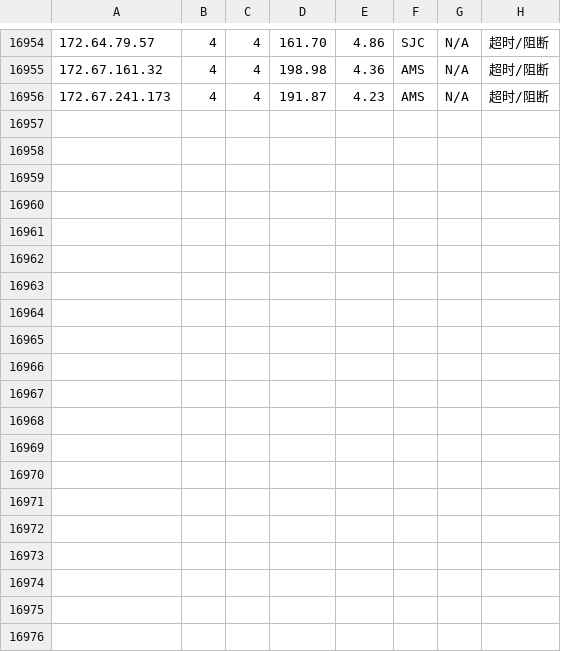
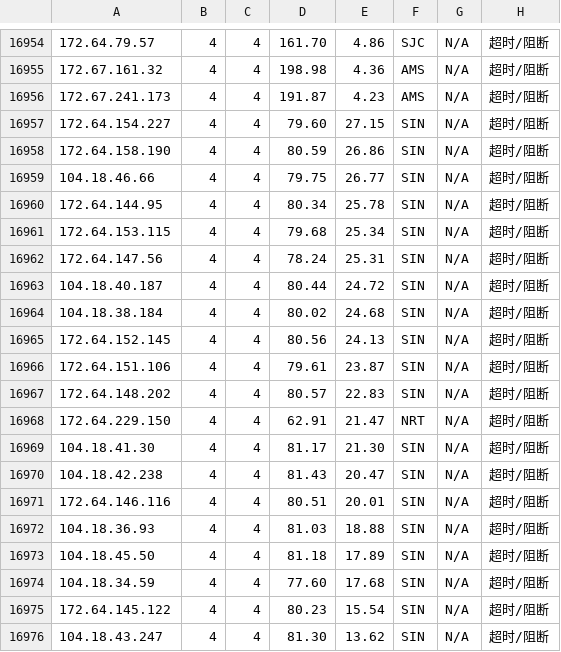
Before and after one commit to sodardyjiber/cfst-ubuntu9, a CSV file: result_with_location.csv, drawn as a sheet; only a part is shown, gaps mark what is left out; the diff names each change by its address in the sheet, - before the commit and + after, or states it on an @@ line.

```diff
--- a/result_with_location.csv
+++ b/result_with_location.csv
+row 16957: 172.64.154.227 | 4 | 4 | 79.60 | 27.15 | SIN | N/A | 超时/阻断
+row 16958: 172.64.158.190 | 4 | 4 | 80.59 | 26.86 | SIN | N/A | 超时/阻断
+row 16959: 104.18.46.66 | 4 | 4 | 79.75 | 26.77 | SIN | N/A | 超时/阻断
+row 16960: 172.64.144.95 | 4 | 4 | 80.34 | 25.78 | SIN | N/A | 超时/阻断
+row 16961: 172.64.153.115 | 4 | 4 | 79.68 | 25.34 | SIN | N/A | 超时/阻断
+row 16962: 172.64.147.56 | 4 | 4 | 78.24 | 25.31 | SIN | N/A | 超时/阻断
+row 16963: 104.18.40.187 | 4 | 4 | 80.44 | 24.72 | SIN | N/A | 超时/阻断
+row 16964: 104.18.38.184 | 4 | 4 | 80.02 | 24.68 | SIN | N/A | 超时/阻断
+row 16965: 172.64.152.145 | 4 | 4 | 80.56 | 24.13 | SIN | N/A | 超时/阻断
+row 16966: 172.64.151.106 | 4 | 4 | 79.61 | 23.87 | SIN | N/A | 超时/阻断
+row 16967: 172.64.148.202 | 4 | 4 | 80.57 | 22.83 | SIN | N/A | 超时/阻断
+row 16968: 172.64.229.150 | 4 | 4 | 62.91 | 21.47 | NRT | N/A | 超时/阻断
+row 16969: 104.18.41.30 | 4 | 4 | 81.17 | 21.30 | SIN | N/A | 超时/阻断
+row 16970: 104.18.42.238 | 4 | 4 | 81.43 | 20.47 | SIN | N/A | 超时/阻断
+row 16971: 172.64.146.116 | 4 | 4 | 80.51 | 20.01 | SIN | N/A | 超时/阻断
+row 16972: 104.18.36.93 | 4 | 4 | 81.03 | 18.88 | SIN | N/A | 超时/阻断
+row 16973: 104.18.45.50 | 4 | 4 | 81.18 | 17.89 | SIN | N/A | 超时/阻断
+row 16974: 104.18.34.59 | 4 | 4 | 77.60 | 17.68 | SIN | N/A | 超时/阻断
+row 16975: 172.64.145.122 | 4 | 4 | 80.23 | 15.54 | SIN | N/A | 超时/阻断
+row 16976: 104.18.43.247 | 4 | 4 | 81.30 | 13.62 | SIN | N/A | 超时/阻断
```
Also changed, not shown: result.csv, 1 other file.
